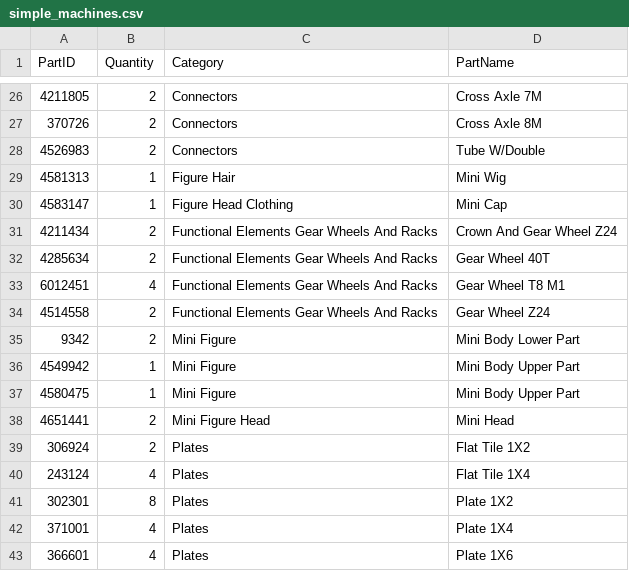
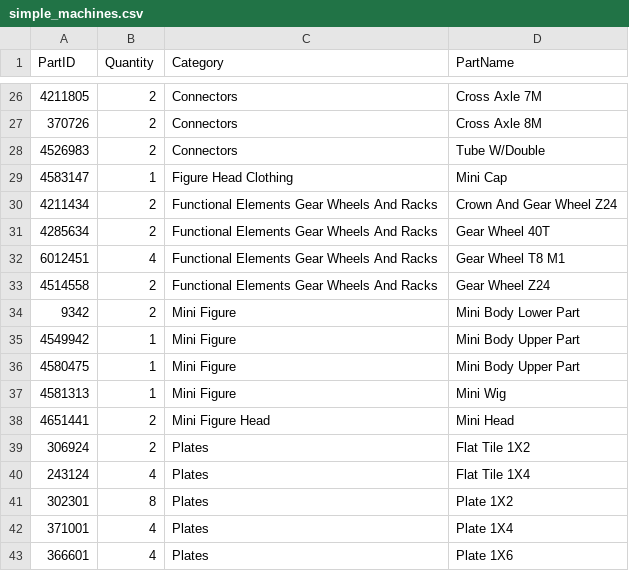
Before and after one commit to lukerz8/PartInventoryForm, a CSV file: data/converter/input/simple_machines.csv, drawn as a sheet; only a part is shown, gaps mark what is left out.

```diff
--- a/data/converter/input/simple_machines.csv
+++ b/data/converter/input/simple_machines.csv
@@ -28,3 +28,2 @@ PartID,Quantity,Category,PartName
 4526983,2,Connectors,Tube W/Double
-4581313,1,Figure Hair,Mini Wig
 4583147,1,Figure Head Clothing,Mini Cap
@@ -37,2 +36,3 @@ PartID,Quantity,Category,PartName
 4580475,1,Mini Figure,Mini Body Upper Part
+4581313,1,Mini Figure,Mini Wig
 4651441,2,Mini Figure Head,Mini Head
```
Also changed, not shown: 55 other files.
